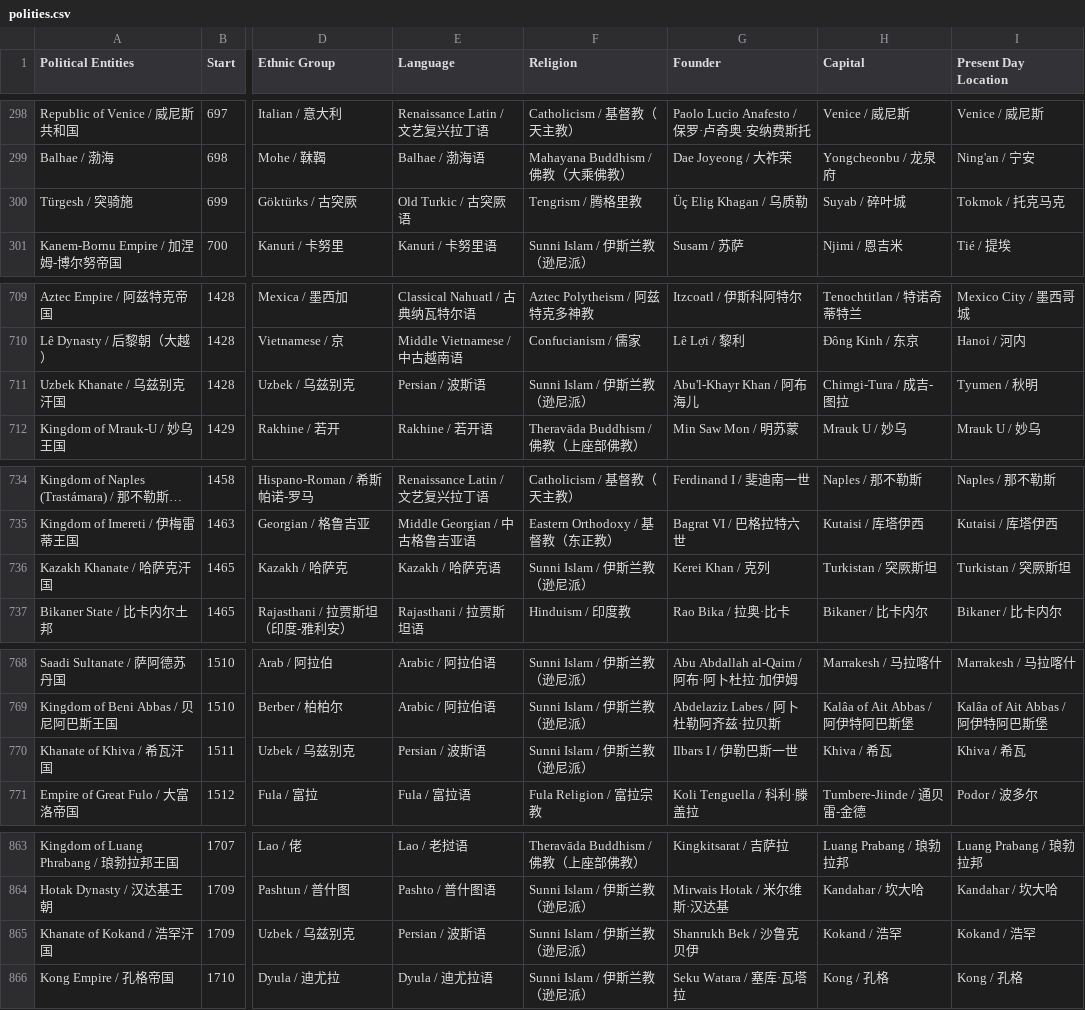
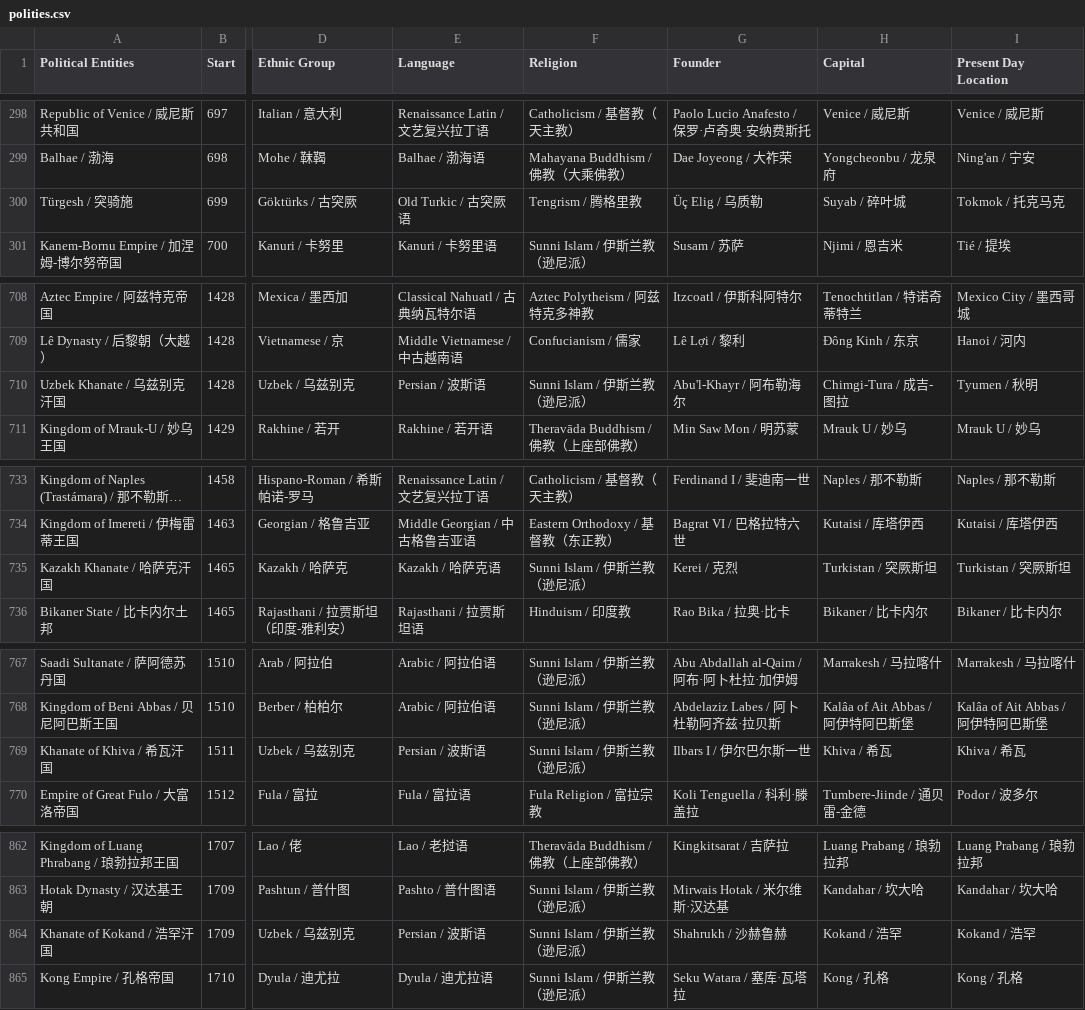
Before and after one commit to XuhuiJin1215/Historical-Polities, a CSV file: polities.csv, drawn as a sheet; only a part is shown, gaps mark what is left out; long unchanged cells end in …; addresses are those after the commit; the diff covers the shown part only; the diff names each change by its address in the sheet, - before the commit and + after, or states it on an @@ line.

```diff
--- a/polities.csv
+++ b/polities.csv
-G300 (Founder): Üç Elig Khagan / 乌质勒
+G300 (Founder): Üç Elig / 乌质勒
-G710 (Founder): Abu'l-Khayr Khan / 阿布海儿
+G710 (Founder): Abu'l-Khayr / 阿布勒海尔
-G735 (Founder): Kerei Khan / 克列
+G735 (Founder): Kerei / 克烈
-G769 (Founder): Ilbars I / 伊勒巴斯一世
+G769 (Founder): Ilbars I / 伊尔巴尔斯一世
-G864 (Founder): Shanrukh Bek / 沙鲁克贝伊
+G864 (Founder): Shahrukh / 沙赫鲁赫
```
Also changed, not shown: 1 removed row and 9 edited cells elsewhere in this file.
